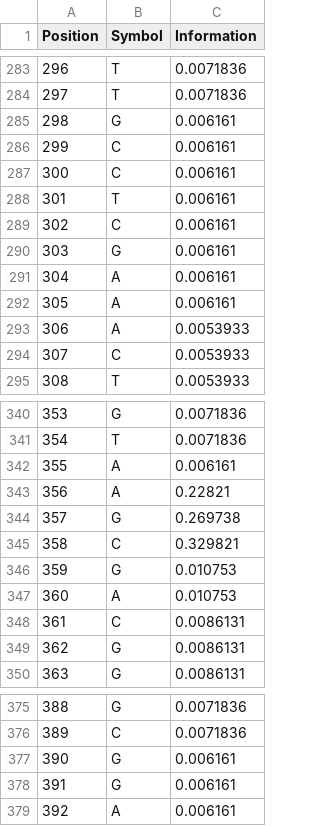
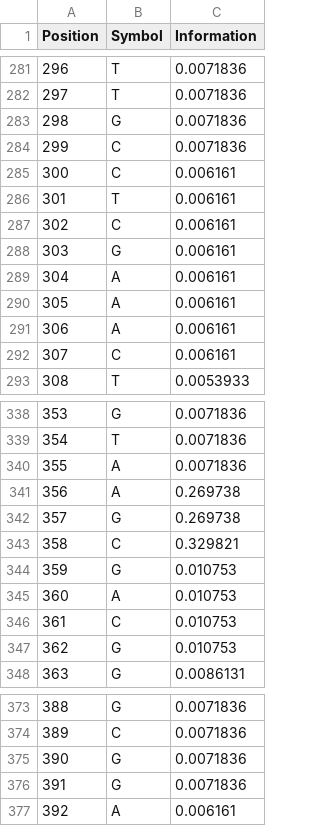
Before and after one commit to Sytuz/TAI_Project3, a CSV file: results/latest/symbol_info/rank5_Super_MUL_720.csv, drawn as a sheet; only a part is shown, gaps mark what is left out; removed rows and columns are numbered as before the commit, all else as after; the diff covers the shown part only; the diff names each change by its address in the sheet, - before the commit and + after, or states it on an @@ line.

```diff
--- a/results/latest/symbol_info/rank5_Super_MUL_720.csv
+++ b/results/latest/symbol_info/rank5_Super_MUL_720.csv
@@ column A (Position) renumbered between rows 2 and 288 @@
@@ row 109 moved to row 283: 298 @@
@@ row 110 moved to row 284: 299 @@
@@ row 286 moved to row 285: 300 @@
@@ row 288 moved to row 286: 301 @@
-row 290: 303 | G | 0.006161
-row 293: 306 | A | 0.0053933
-row 294: 307 | C | 0.0053933
@@ row 342 moved to row 291: 306 @@
@@ row 289 moved to row 292: 307 @@
-row 343: 356 | A | 0.22821
@@ row 328 moved to row 340: 355 @@
+row 341: 356 | A | 0.269738
@@ row 348 moved to row 108: 123 @@
-row 349: 362 | G | 0.0086131
@@ row 46 moved to row 346: 361 @@
+row 347: 362 | G | 0.010753
-row 377: 390 | G | 0.006161
-row 378: 391 | G | 0.006161
+row 375: 390 | G | 0.0071836
+row 376: 391 | G | 0.0071836
```
Also changed, not shown: 15 added rows, 14 removed rows and 22 moved rows elsewhere in this file, results/latest/symbol_info/rank1_OR353425.1_Octopus_vulgaris_mitochondrion,_complete_genome.csv, results/latest/symbol_info/rank3_NC_005831.2_Human_Coronavirus_NL63,_complete_genome.csv, 30 other files.
